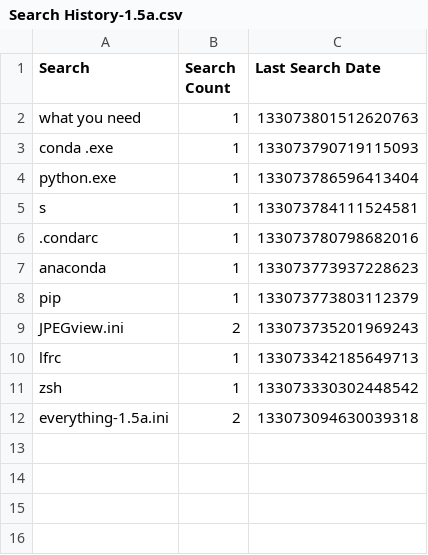
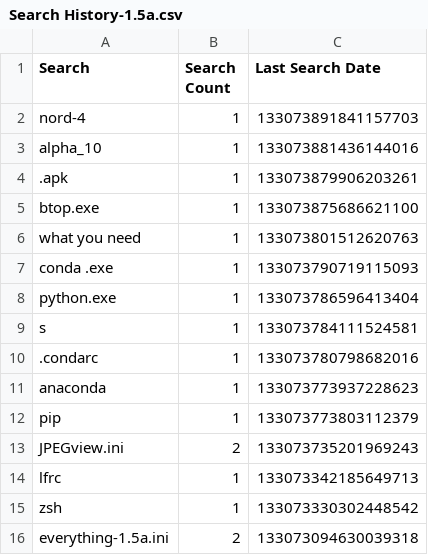
Before and after one commit to odoochain/zenman-dotfiles, a CSV file: windows/everything/Search History-1.5a.csv, drawn as a sheet.

```diff
--- a/windows/everything/Search History-1.5a.csv
+++ b/windows/everything/Search History-1.5a.csv
@@ -1,2 +1,6 @@
 Search,Search Count,Last Search Date
+"nord-4",1,133073891841157703
+"alpha_10",1,133073881436144016
+".apk",1,133073879906203261
+"btop.exe",1,133073875686621100
 "what you need",1,133073801512620763
```
Also changed, not shown: windows/everything/Run History-1.5a.csv, 6 other files.
